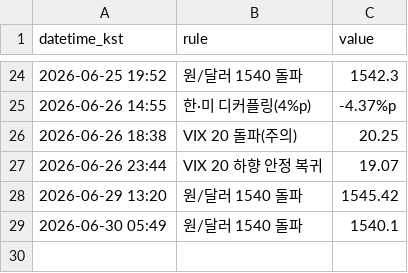
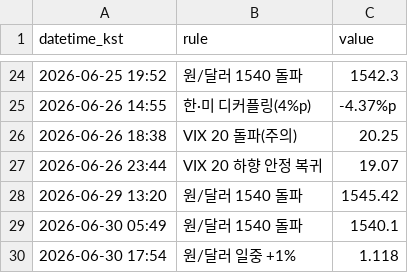
Before and after one commit to Carrick16GGMU/Carrick-the-Glory, a CSV file: alerts_log.csv, drawn as a sheet; only a part is shown, gaps mark what is left out.

```diff
--- a/alerts_log.csv
+++ b/alerts_log.csv
@@ -29 +29,2 @@ datetime_kst,rule,value
 2026-06-30 05:49,원/달러 1540 돌파,1540.1
+2026-06-30 17:54,원/달러 일중 +1%,1.118
```
Also changed, not shown: 1 other file.
